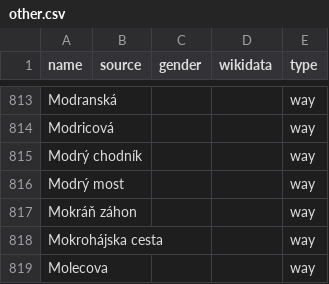
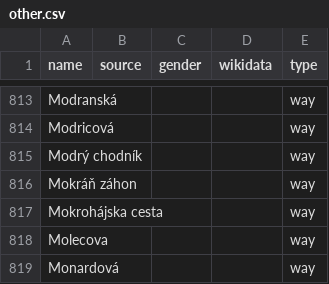
Before and after one commit to EqualStreetNames/equalstreetnames-bratislava, a CSV file: data/other.csv, drawn as a sheet; only a part is shown, gaps mark what is left out; the shorter side is filled out with more unchanged rows.

```diff
--- a/data/other.csv
+++ b/data/other.csv
@@ -815,3 +815,2 @@ Modricová,,,,way
 "Modrý chodník",,,,way
-"Modrý most",,,,way
 "Mokráň záhon",,,,way
```
Also changed, not shown: 2 other files.
